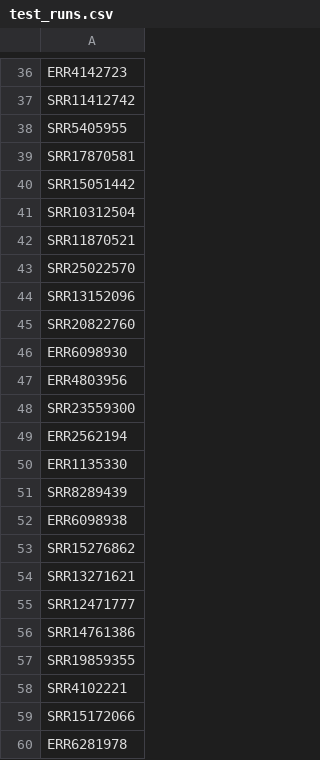
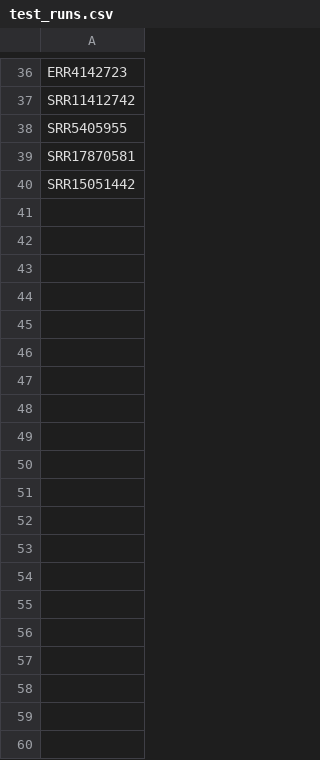
Before and after one commit to AnneliektH/2023-singlem-test, a CSV file: test_runs.csv, drawn as a sheet; only a part is shown, gaps mark what is left out; the diff covers the shown part only.

```diff
--- a/test_runs.csv
+++ b/test_runs.csv
@@ -40,21 +40 @@ SRR17870581
 SRR15051442
-SRR10312504
-SRR11870521
-SRR25022570
-SRR13152096
-SRR20822760
-ERR6098930
-ERR4803956
-SRR23559300
-ERR2562194
-ERR1135330
-SRR8289439
-ERR6098938
-SRR15276862
-SRR13271621
-SRR12471777
-SRR14761386
-SRR19859355
-SRR4102221
-SRR15172066
-ERR6281978
```
Also changed, not shown: 39 removed rows elsewhere in this file, 2 other files.
